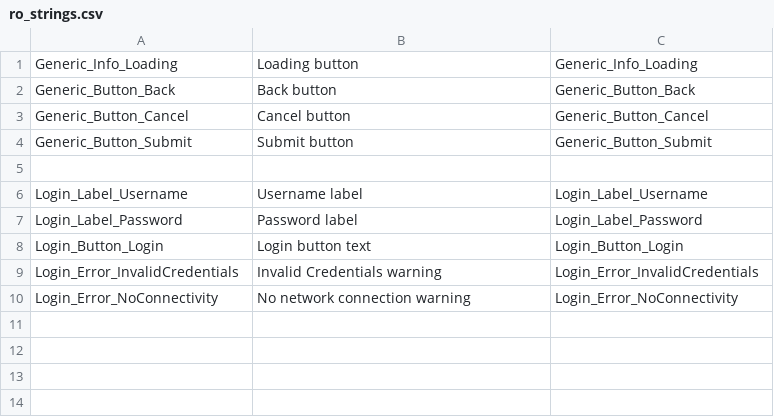
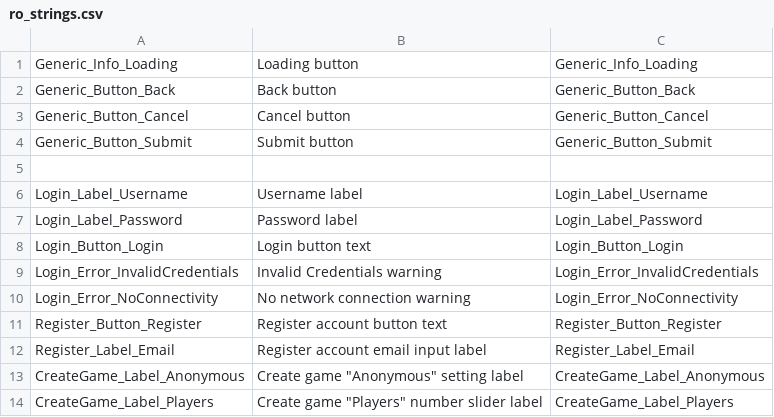
Before and after one commit to Subterfuge-Revived/Remake-Unity, a CSV file: Assets/lang/ro_strings.csv, drawn as a sheet; the diff names each change by its address in the sheet, - before the commit and + after, or states it on an @@ line.

Commit message:
New translations en_strings.csv (Romanian)

```diff
--- a/Assets/lang/ro_strings.csv
+++ b/Assets/lang/ro_strings.csv
+row 11: Register_Button_Register | Register account button text | Register_Button_Register
+row 12: Register_Label_Email | Register account email input label | Register_Label_Email
+row 13: CreateGame_Label_Anonymous | Create game "Anonymous" setting label | CreateGame_Label_Anonymous
+row 14: CreateGame_Label_Players | Create game "Players" number slider label | CreateGame_Label_Players
```
